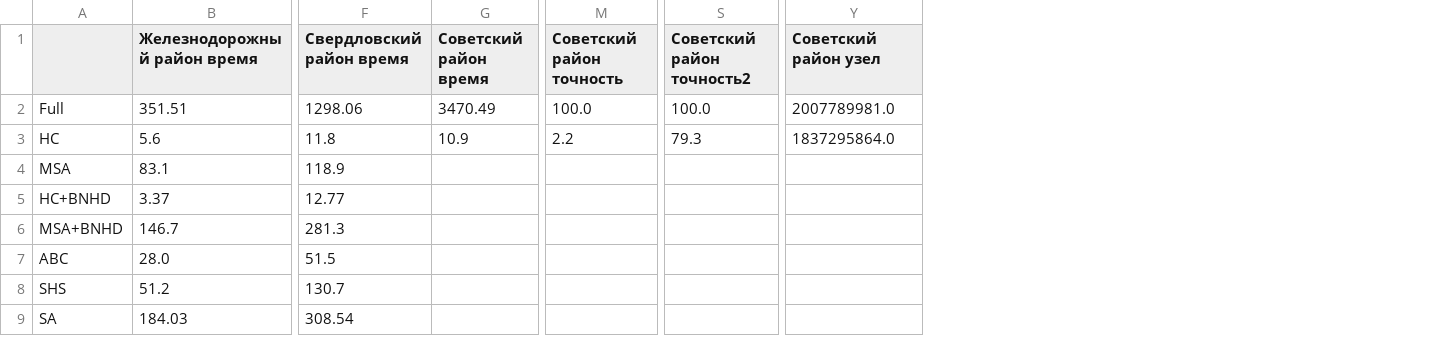
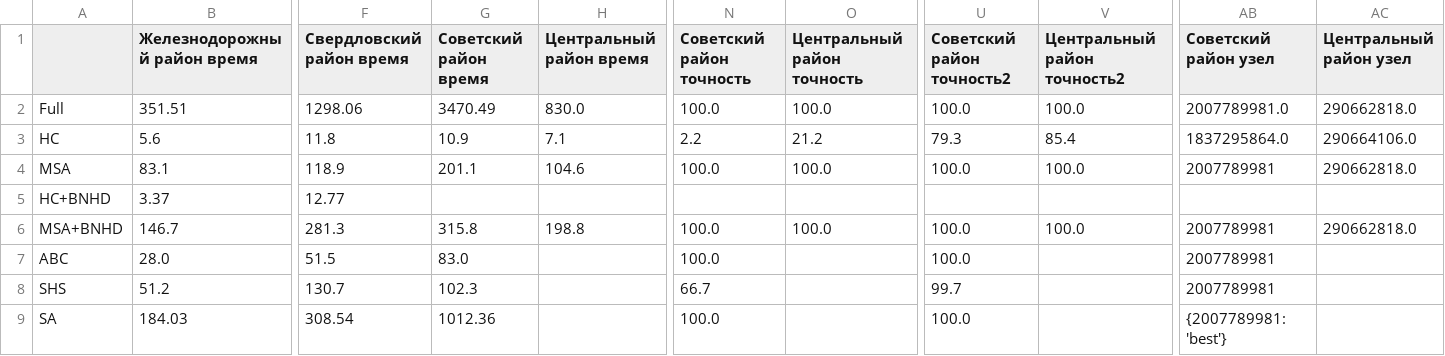
Before and after one commit to Obsidian-pb/genesis, a CSV file: work/genesis/blp.csv, drawn as a sheet; only a part is shown, gaps mark what is left out; addresses are those after the commit; the diff names each change by its address in the sheet, - before the commit and + after, or states it on an @@ line.

```diff
--- a/work/genesis/blp.csv
+++ b/work/genesis/blp.csv
+column H (Центральный район время), rows 2-6: 830.0 | 7.1 | 104.6 |  | 198.8
+column O (Центральный район точность), rows 2-6: 100.0 | 21.2 | 100.0 |  | 100.0
+column V (Центральный район точность2), rows 2-6: 100.0 | 85.4 | 100.0 |  | 100.0
+column AC (Центральный район узел), rows 2-6: 290662818.0 | 290664106.0 | 290662818.0 |  | 290662818.0
-G4 (Советский район время): (empty)
+G4 (Советский район время): 201.1
-N4 (Советский район точность): (empty)
+N4 (Советский район точность): 100.0
-U4 (Советский район точность2): (empty)
+U4 (Советский район точность2): 100.0
-AB4 (Советский район узел): (empty)
+AB4 (Советский район узел): 2007789981
-G6 (Советский район время): (empty)
+G6 (Советский район время): 315.8
-N6:N7 (Советский район точность): (empty)
+N6:N7 (Советский район точность): 100.0
-U6:U7 (Советский район точность2): (empty)
+U6:U7 (Советский район точность2): 100.0
-AB6:AB8 (Советский район узел): (empty)
+AB6:AB8 (Советский район узел): 2007789981
-G7 (Советский район время): (empty)
+G7 (Советский район время): 83.0
-G8 (Советский район время): (empty)
+G8 (Советский район время): 102.3
-N8 (Советский район точность): (empty)
+N8 (Советский район точность): 66.7
-U8 (Советский район точность2): (empty)
+U8 (Советский район точность2): 99.7
-G9 (Советский район время): (empty)
+G9 (Советский район время): 1012.36
-N9 (Советский район точность): (empty)
+N9 (Советский район точность): 100.0
-U9 (Советский район точность2): (empty)
+U9 (Советский район точность2): 100.0
-AB9 (Советский район узел): (empty)
+AB9 (Советский район узел): {2007789981: 'best'}
```
Also changed, not shown: 6 other files.
